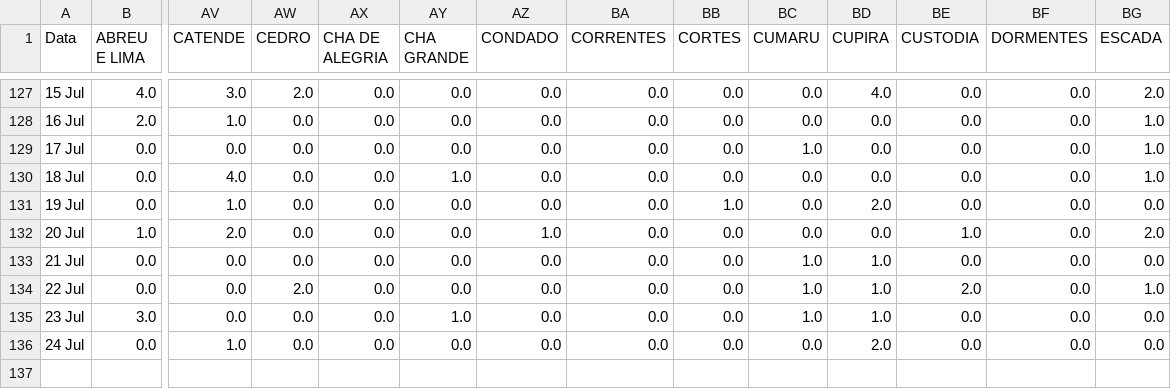
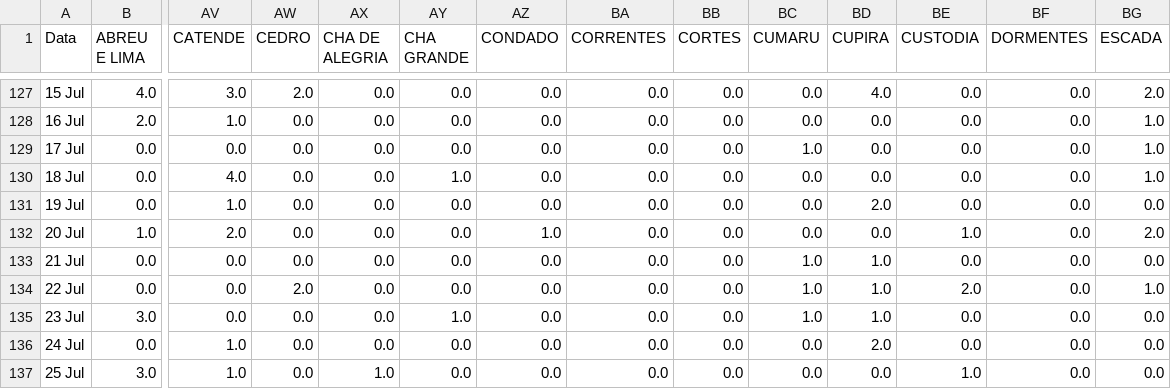
Before and after one commit to JTeodomiro/covid19PE, a CSV file: Novos_Casos/PE_Cidades_DATA_SRAG_NOVOS_CASOS.csv, drawn as a sheet; only a part is shown, gaps mark what is left out; rows hold the shown columns only; the diff names each change by its address in the sheet, - before the commit and + after, or states it on an @@ line.

```diff
--- a/Novos_Casos/PE_Cidades_DATA_SRAG_NOVOS_CASOS.csv
+++ b/Novos_Casos/PE_Cidades_DATA_SRAG_NOVOS_CASOS.csv
-BB131 (CORTES): 1.0
+BB131 (CORTES): 0.0
+row 137: 25 Jul | 3.0 | 1.0 | 0.0 | 1.0 | 0.0 | 0.0 | 0.0 | 0.0 | 0.0 | 0.0 | 1.0 | 0.0 | 0.0
```
Also changed, not shown: Novos_Casos/Obitos_PE_Cidades_NOVOS_CASOS.csv, Novos_Casos/PE_Cidades_DATA_Leve_NOVOS_CASOS.csv, 1 other file.
